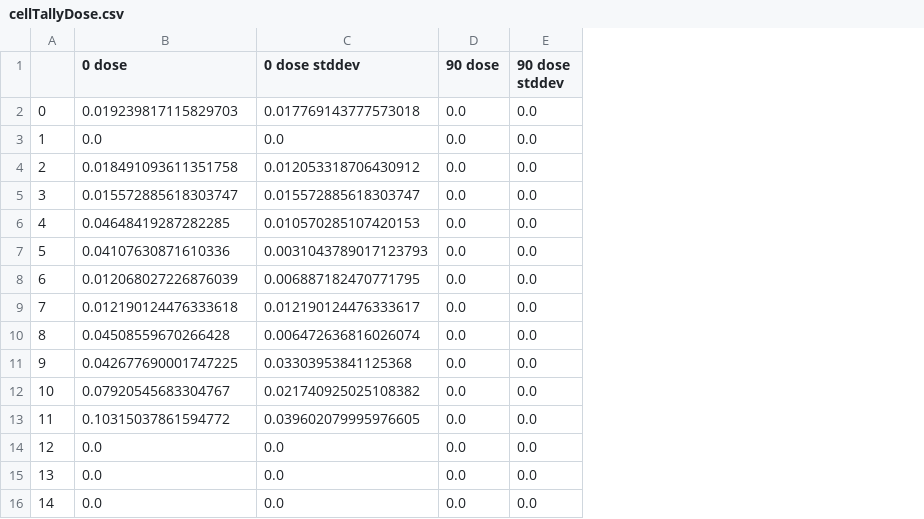
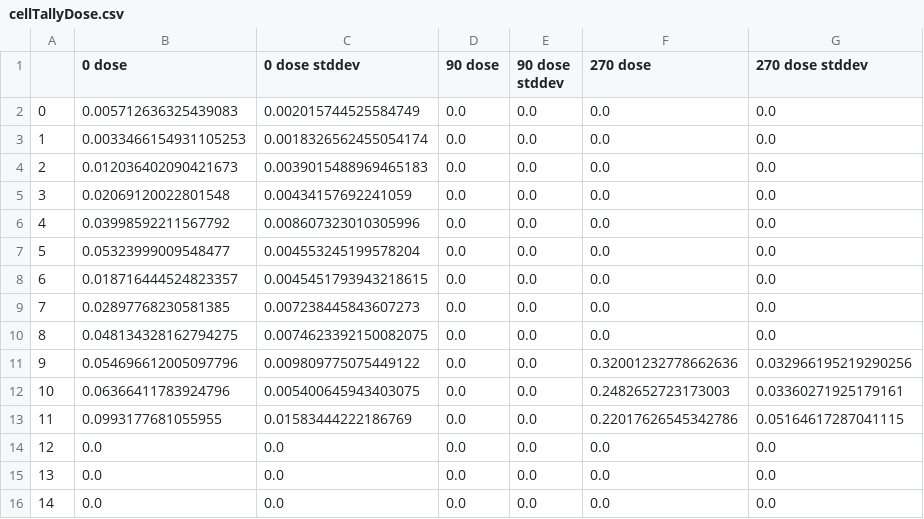
Before and after one commit to DMelisena/SkripsiL, a CSV file: 2simulasi/CellRSHS/polarazimuthal/100k/cellTallyDose.csv, drawn as a sheet; the diff names each change by its address in the sheet, - before the commit and + after, or states it on an @@ line.

```diff
--- a/2simulasi/CellRSHS/polarazimuthal/100k/cellTallyDose.csv
+++ b/2simulasi/CellRSHS/polarazimuthal/100k/cellTallyDose.csv
+column F (270 dose), rows 2-16: 0.0 | 0.0 | 0.0 | 0.0 | 0.0 | 0.0 | 0.0 | 0.0 | 0.0 | 0.32001232778662636 | 0.2482652723173003 | 0.22017626545342786 | 0.0 | 0.0 | 0.0
+column G (270 dose stddev), rows 2-16: 0.0 | 0.0 | 0.0 | 0.0 | 0.0 | 0.0 | 0.0 | 0.0 | 0.0 | 0.032966195219290256 | 0.03360271925179161 | 0.05164617287041115 | 0.0 | 0.0 | 0.0
-B2 (0 dose): 0.019239817115829703
+B2 (0 dose): 0.005712636325439083
-C2 (0 dose stddev): 0.017769143777573018
+C2 (0 dose stddev): 0.002015744525584749
-B3 (0 dose): 0.0
+B3 (0 dose): 0.0033466154931105253
-C3 (0 dose stddev): 0.0
+C3 (0 dose stddev): 0.0018326562455054174
-B4 (0 dose): 0.018491093611351758
+B4 (0 dose): 0.012036402090421673
-C4 (0 dose stddev): 0.012053318706430912
+C4 (0 dose stddev): 0.0039015488969465183
-B5 (0 dose): 0.015572885618303747
+B5 (0 dose): 0.02069120022801548
-C5 (0 dose stddev): 0.015572885618303747
+C5 (0 dose stddev): 0.00434157692241059
-B6 (0 dose): 0.04648419287282285
+B6 (0 dose): 0.03998592211567792
-C6 (0 dose stddev): 0.010570285107420153
+C6 (0 dose stddev): 0.008607323010305996
-B7 (0 dose): 0.04107630871610336
+B7 (0 dose): 0.05323999009548477
-C7 (0 dose stddev): 0.0031043789017123793
+C7 (0 dose stddev): 0.004553245199578204
-B8 (0 dose): 0.012068027226876039
+B8 (0 dose): 0.018716444524823357
-C8 (0 dose stddev): 0.006887182470771795
+C8 (0 dose stddev): 0.0045451793943218615
-B9 (0 dose): 0.012190124476333618
+B9 (0 dose): 0.02897768230581385
-C9 (0 dose stddev): 0.012190124476333617
+C9 (0 dose stddev): 0.007238445843607273
-B10 (0 dose): 0.04508559670266428
+B10 (0 dose): 0.048134328162794275
-C10 (0 dose stddev): 0.006472636816026074
+C10 (0 dose stddev): 0.0074623392150082075
-B11 (0 dose): 0.042677690001747225
+B11 (0 dose): 0.054696612005097796
-C11 (0 dose stddev): 0.03303953841125368
+C11 (0 dose stddev): 0.009809775075449122
-B12 (0 dose): 0.07920545683304767
+B12 (0 dose): 0.06366411783924796
-C12 (0 dose stddev): 0.021740925025108382
+C12 (0 dose stddev): 0.005400645943403075
-B13 (0 dose): 0.10315037861594772
+B13 (0 dose): 0.0993177681055955
-C13 (0 dose stddev): 0.039602079995976605
+C13 (0 dose stddev): 0.01583444222186769
```
Also changed, not shown: 15 other files.
